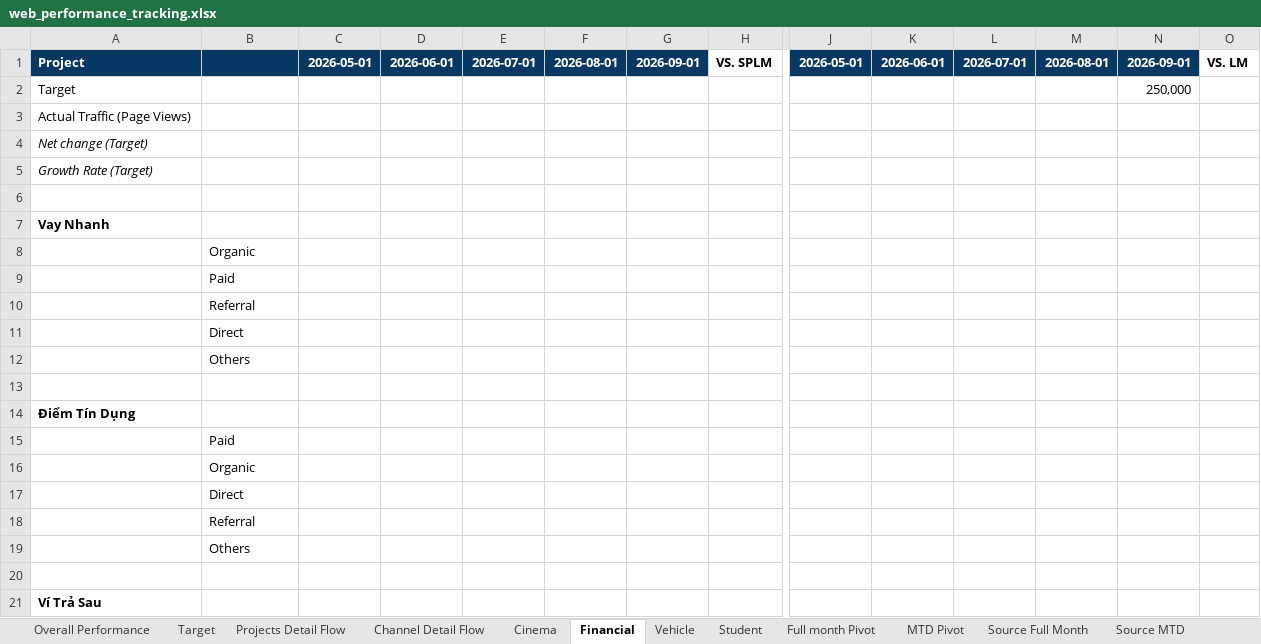
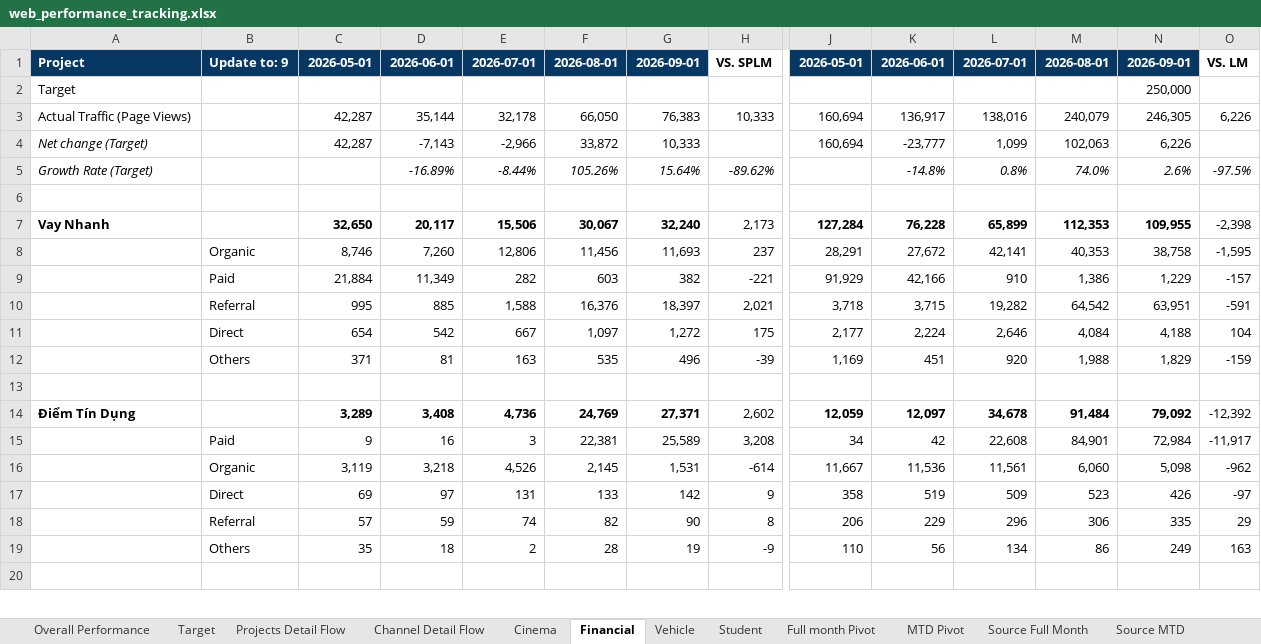
Before and after one commit to vanhien26/hienho-knowledgebase, an Excel workbook: 07_REPORTS/web_performance_tracking.xlsx, sheet Financial, drawn as a sheet; only a part is shown, gaps mark what is left out; values as stored, in another font and other column widths than the file's, no borders; charts and pictures and conditional formats not drawn; removed rows and columns are numbered as before the commit, all else as after; rows hold the shown columns only; the diff covers the shown part only; the diff names each change by its address in the sheet, - before the commit and + after, or states it on an @@ line.

```diff
--- a/07_REPORTS/web_performance_tracking.xlsx (sheet Financial)
+++ b/07_REPORTS/web_performance_tracking.xlsx (sheet Financial)
-B1: (empty)
+B1: Update to: 9
-row 3: Actual Traffic (Page Views)
-row 4: Net change (Target)
-row 5: Growth Rate (Target)
+row 3: Actual Traffic (Page Views) |  | 42,287 | 35,144 | 32,178 | 66,050 | 76,383 | 10,333 | 160,694 | 136,917 | 138,016 | 240,079 | 246,305 | 6,226
+row 4: Net change (Target) |  | 42,287 | -7,143 | -2,966 | 33,872 | 10,333 |  | 160,694 | -23,777 | 1,099 | 102,063 | 6,226
+row 5: Growth Rate (Target) |  |  | -16.89% | -8.44% | 105.26% | 15.64% | -89.62% |  | -14.8% | 0.8% | 74.0% | 2.6% | -97.5%
-row 7: Vay Nhanh
-row 8:  | Organic
-row 9:  | Paid
-row 10:  | Referral
-row 11:  | Direct
-row 12:  | Others
+row 7: Vay Nhanh |  | 32,650 | 20,117 | 15,506 | 30,067 | 32,240 | 2,173 | 127,284 | 76,228 | 65,899 | 112,353 | 109,955 | -2,398
+row 8:  | Organic | 8,746 | 7,260 | 12,806 | 11,456 | 11,693 | 237 | 28,291 | 27,672 | 42,141 | 40,353 | 38,758 | -1,595
+row 9:  | Paid | 21,884 | 11,349 | 282 | 603 | 382 | -221 | 91,929 | 42,166 | 910 | 1,386 | 1,229 | -157
+row 10:  | Referral | 995 | 885 | 1,588 | 16,376 | 18,397 | 2,021 | 3,718 | 3,715 | 19,282 | 64,542 | 63,951 | -591
+row 11:  | Direct | 654 | 542 | 667 | 1,097 | 1,272 | 175 | 2,177 | 2,224 | 2,646 | 4,084 | 4,188 | 104
+row 12:  | Others | 371 | 81 | 163 | 535 | 496 | -39 | 1,169 | 451 | 920 | 1,988 | 1,829 | -159
-row 14: Điểm Tín Dụng
-row 15:  | Paid
-row 16:  | Organic
-row 17:  | Direct
-row 18:  | Referral
-row 19:  | Others
+row 14: Điểm Tín Dụng |  | 3,289 | 3,408 | 4,736 | 24,769 | 27,371 | 2,602 | 12,059 | 12,097 | 34,678 | 91,484 | 79,092 | -12,392
+row 15:  | Paid | 9 | 16 | 3 | 22,381 | 25,589 | 3,208 | 34 | 42 | 22,608 | 84,901 | 72,984 | -11,917
+row 16:  | Organic | 3,119 | 3,218 | 4,526 | 2,145 | 1,531 | -614 | 11,667 | 11,536 | 11,561 | 6,060 | 5,098 | -962
+row 17:  | Direct | 69 | 97 | 131 | 133 | 142 | 9 | 358 | 519 | 509 | 523 | 426 | -97
+row 18:  | Referral | 57 | 59 | 74 | 82 | 90 | 8 | 206 | 229 | 296 | 306 | 335 | 29
+row 19:  | Others | 35 | 18 | 2 | 28 | 19 | -9 | 110 | 56 | 134 | 86 | 249 | 163
-row 21: Ví Trả Sau
```
Also changed, not shown: 63 added rows, 62 removed rows and 34 edited cells elsewhere in this sheet, sheet Source MTD, sheet Source Full Month, sheet MTD Pivot, sheet Projects Detail Flow, sheet Vehicle, sheet Cinema, 5 more sheets, hidden cells, charts or pictures, 05_HUBS/financial/financial-hub-roadmap.xlsx, 37 other files.
